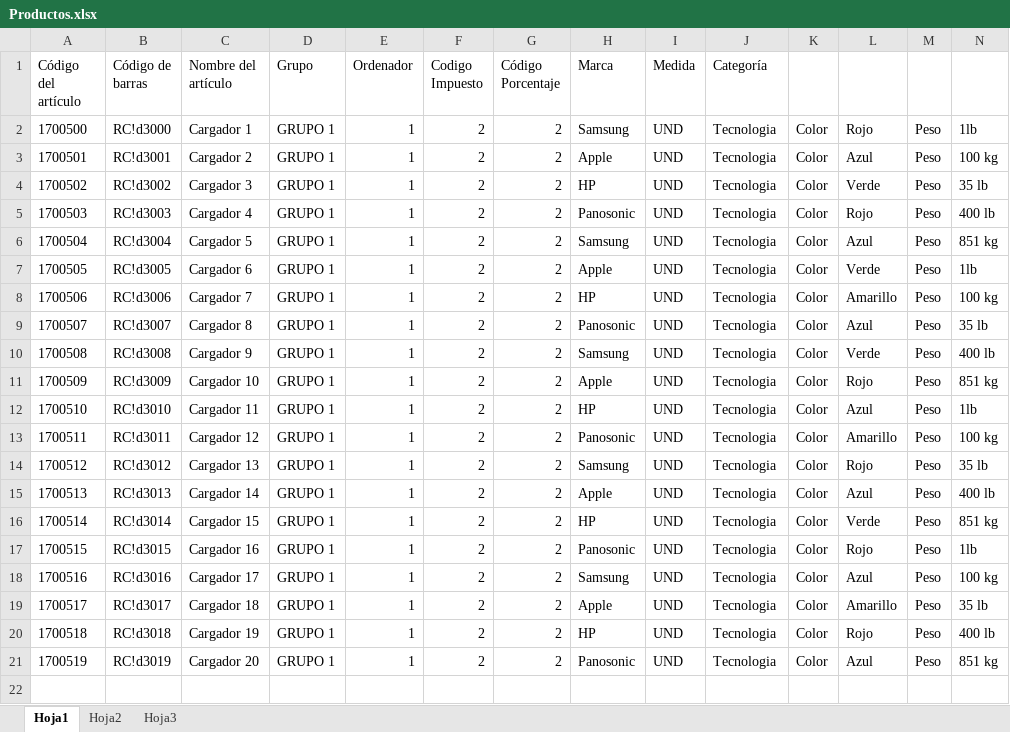
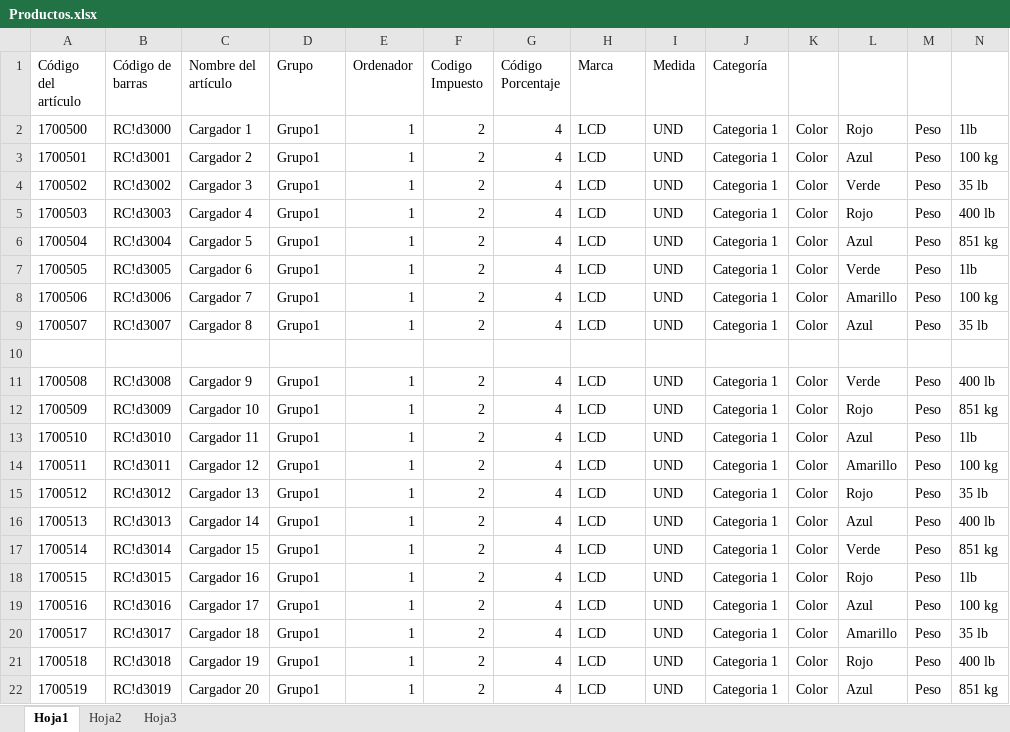
Before and after one commit to sistemas593/calero-app-desktop, an Excel workbook: api/src/main/resources/importaciones/Productos.xlsx, sheet Hoja1, drawn as a sheet; only a part is shown; values as stored, in another font and other column widths than the file's, no borders; addresses are those after the commit; rows hold the shown columns only; the diff names each change by its address in the sheet, - before the commit and + after, or states it on an @@ line.

```diff
--- a/api/src/main/resources/importaciones/Productos.xlsx (sheet Hoja1)
+++ b/api/src/main/resources/importaciones/Productos.xlsx (sheet Hoja1)
-D2:D9 (Grupo): GRUPO 1
+D2:D9 (Grupo): Grupo1
-G2:G9 (Código Porcentaje): 2
+G2:G9 (Código Porcentaje): 4
-H2 (Marca): Samsung
+H2 (Marca): LCD
-J2:J9 (Categoría): Tecnologia
+J2:J9 (Categoría): Categoria 1
-H3 (Marca): Apple
+H3 (Marca): LCD
-H4 (Marca): HP
+H4 (Marca): LCD
-H5 (Marca): Panosonic
+H5 (Marca): LCD
-H6 (Marca): Samsung
+H6 (Marca): LCD
-H7 (Marca): Apple
+H7 (Marca): LCD
-H8 (Marca): HP
+H8 (Marca): LCD
-H9 (Marca): Panosonic
+H9 (Marca): LCD
+row 10: (empty)
-D11:D22 (Grupo): GRUPO 1
+D11:D22 (Grupo): Grupo1
-G11:G22 (Código Porcentaje): 2
+G11:G22 (Código Porcentaje): 4
-H11 (Marca): Samsung
+H11 (Marca): LCD
-J11:J22 (Categoría): Tecnologia
+J11:J22 (Categoría): Categoria 1
-H12 (Marca): Apple
+H12 (Marca): LCD
-H13 (Marca): HP
+H13 (Marca): LCD
-H14 (Marca): Panosonic
+H14 (Marca): LCD
-H15 (Marca): Samsung
+H15 (Marca): LCD
-H16 (Marca): Apple
+H16 (Marca): LCD
-H17 (Marca): HP
+H17 (Marca): LCD
-H18 (Marca): Panosonic
+H18 (Marca): LCD
-H19 (Marca): Samsung
+H19 (Marca): LCD
-H20 (Marca): Apple
+H20 (Marca): LCD
-H21 (Marca): HP
+H21 (Marca): LCD
-H22 (Marca): Panosonic
+H22 (Marca): LCD
```
Also changed, not shown: api/src/main/resources/importaciones/ESTADOCUENTA.xlsx, api/src/main/resources/importaciones/Marcas.xlsx, 18 other files.
